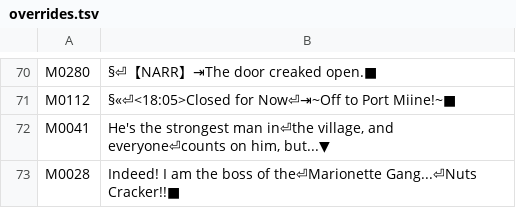
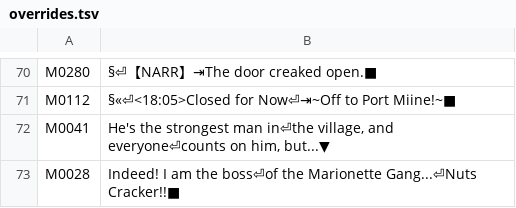
Before and after one commit to Netrunner12/Popful-Mail-SFC-English-Translation, a TSV file: patch/overrides.tsv, drawn as a sheet; only a part is shown, gaps mark what is left out.

Commit message:
Nuts Cracker's introduction: "Indeed! I am the boss / of the Marionette Gang... / Nuts Cracker!!"

```diff
--- a/patch/overrides.tsv
+++ b/patch/overrides.tsv
@@ -72,2 +72,2 @@ M0112	§«⏎<18:05>Closed for Now⏎⇥~Off to Port Miine!~■
 M0041	He's the strongest man in⏎the village, and everyone⏎counts on him, but...▼
-M0028	Indeed! I am the boss of the⏎Marionette Gang...⏎Nuts Cracker!!■
+M0028	Indeed! I am the boss⏎of the Marionette Gang...⏎Nuts Cracker!!■
```
Also changed, not shown: 1 other file.
